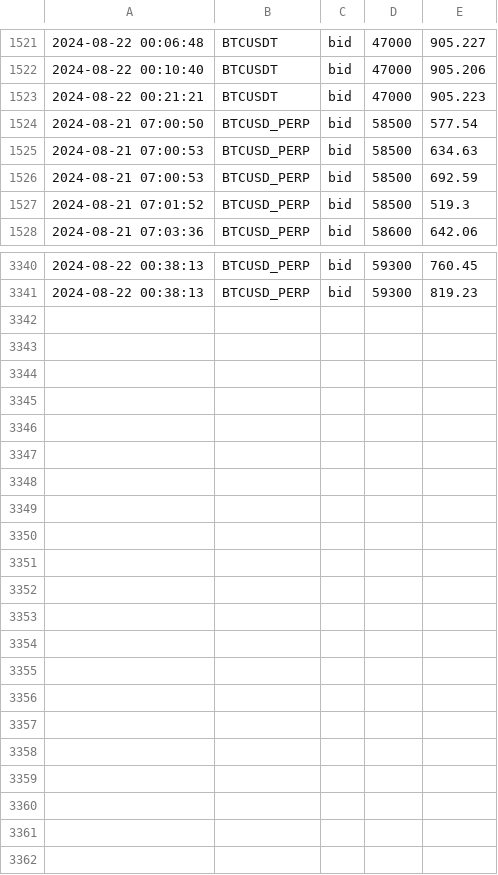
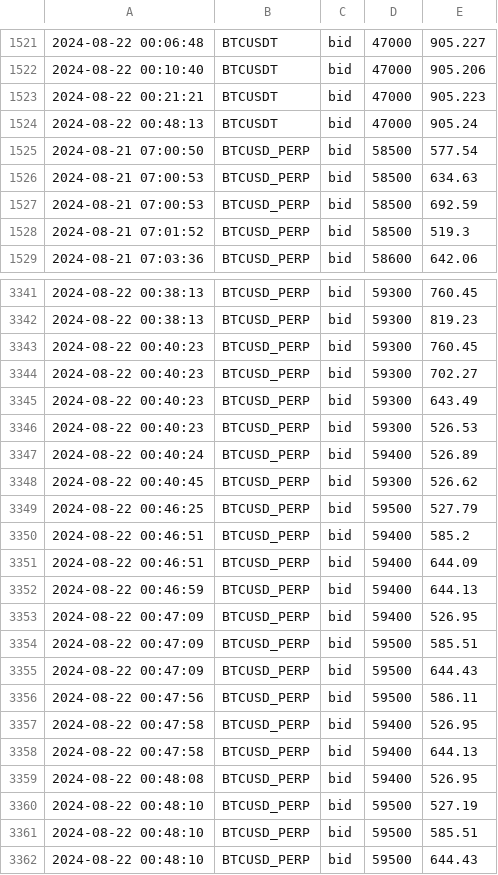
Before and after one commit to caotuanvu123/ob-btc-future, a CSV file: csv/futures/future_order_book_btcusdt_2024-08-21.csv, drawn as a sheet; only a part is shown, gaps mark what is left out.

```diff
--- a/csv/futures/future_order_book_btcusdt_2024-08-21.csv
+++ b/csv/futures/future_order_book_btcusdt_2024-08-21.csv
@@ -1523,2 +1523,3 @@
 2024-08-22 00:21:21,BTCUSDT,bid,47000,905.223
+2024-08-22 00:48:13,BTCUSDT,bid,47000,905.24
 2024-08-21 07:00:50,BTCUSD_PERP,bid,58500,577.54
@@ -3341 +3342,21 @@
 2024-08-22 00:38:13,BTCUSD_PERP,bid,59300,819.23
+2024-08-22 00:40:23,BTCUSD_PERP,bid,59300,760.45
+2024-08-22 00:40:23,BTCUSD_PERP,bid,59300,702.27
+2024-08-22 00:40:23,BTCUSD_PERP,bid,59300,643.49
+2024-08-22 00:40:23,BTCUSD_PERP,bid,59300,526.53
+2024-08-22 00:40:24,BTCUSD_PERP,bid,59400,526.89
+2024-08-22 00:40:45,BTCUSD_PERP,bid,59300,526.62
+2024-08-22 00:46:25,BTCUSD_PERP,bid,59500,527.79
+2024-08-22 00:46:51,BTCUSD_PERP,bid,59400,585.2
+2024-08-22 00:46:51,BTCUSD_PERP,bid,59400,644.09
+2024-08-22 00:46:59,BTCUSD_PERP,bid,59400,644.13
+2024-08-22 00:47:09,BTCUSD_PERP,bid,59400,526.95
+2024-08-22 00:47:09,BTCUSD_PERP,bid,59500,585.51
+2024-08-22 00:47:09,BTCUSD_PERP,bid,59500,644.43
+2024-08-22 00:47:56,BTCUSD_PERP,bid,59500,586.11
+2024-08-22 00:47:58,BTCUSD_PERP,bid,59400,526.95
+2024-08-22 00:47:58,BTCUSD_PERP,bid,59400,644.13
+2024-08-22 00:48:08,BTCUSD_PERP,bid,59400,526.95
+2024-08-22 00:48:10,BTCUSD_PERP,bid,59500,527.19
+2024-08-22 00:48:10,BTCUSD_PERP,bid,59500,585.51
+2024-08-22 00:48:10,BTCUSD_PERP,bid,59500,644.43
```
Also changed, not shown: csv/futures/future_order_book_ethusdt_2024-08-21.csv, csv/spots/future_order_book_btcusdt_2024-08-21.csv, 2 other files.
